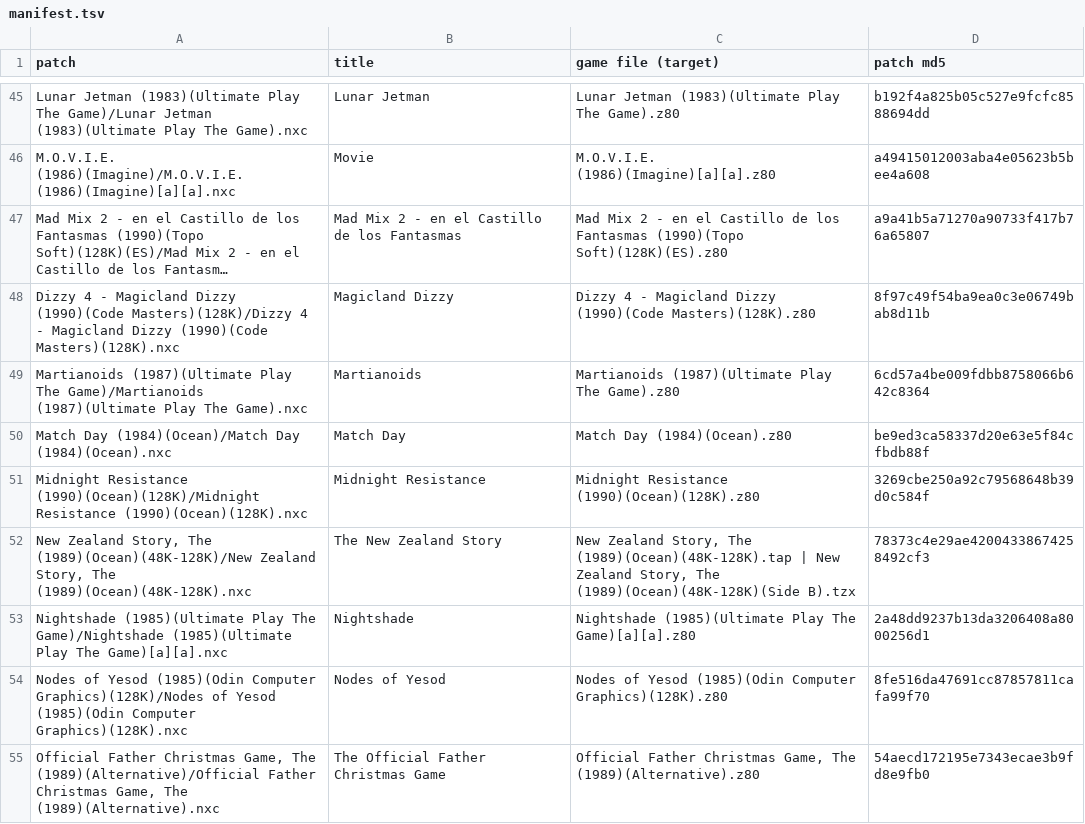
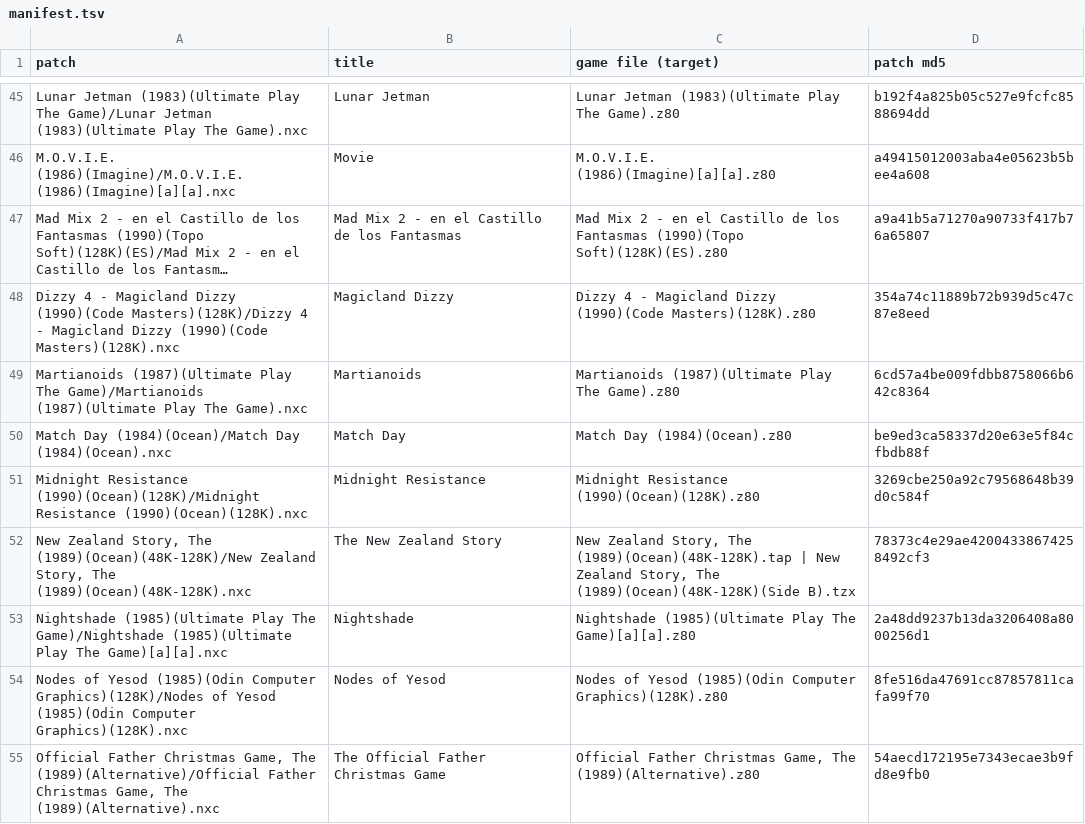
Before and after one commit to jattree/nxc, a TSV file: patches/manifest.tsv, drawn as a sheet; only a part is shown, gaps mark what is left out; long unchanged cells end in …; the diff names each change by its address in the sheet, - before the commit and + after, or states it on an @@ line.

```diff
--- a/patches/manifest.tsv
+++ b/patches/manifest.tsv
-D48 (patch md5): 8f97c49f54ba9ea0c3e06749bab8d11b
+D48 (patch md5): 354a74c11889b72b939d5c47c87e8eed
```
Also changed, not shown: 2 other files.
